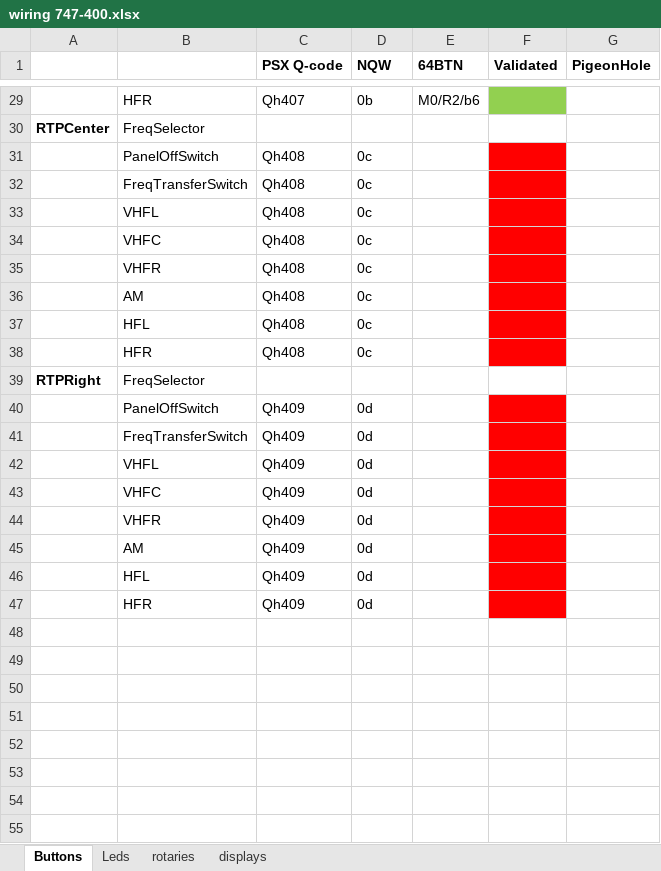
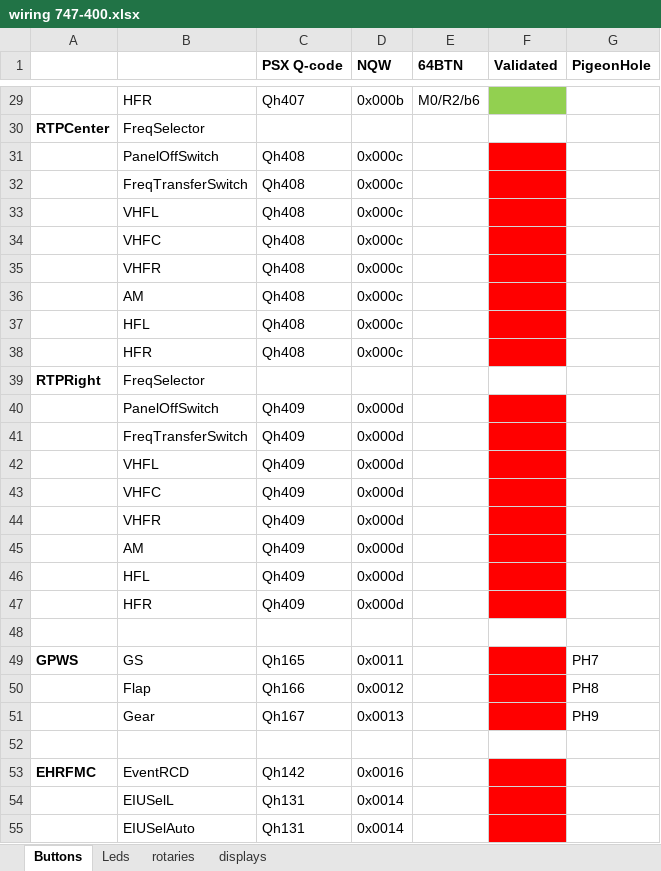
Before and after one commit to kockie69/747-400, an Excel workbook: wiring 747-400.xlsx, sheet Buttons, drawn as a sheet; only a part is shown, gaps mark what is left out; values as stored, in another font and other column widths than the file's, no borders; the diff covers the shown part only; the diff names each change by its address in the sheet, - before the commit and + after, or states it on an @@ line.

Commit message:
Gear connected and tested

```diff
--- a/wiring 747-400.xlsx (sheet Buttons)
+++ b/wiring 747-400.xlsx (sheet Buttons)
-D29 (NQW): 0b
+D29 (NQW): 0x000b
-D31:D38 (NQW): 0c
+D31:D38 (NQW): 0x000c
-D40:D47 (NQW): 0d
+D40:D47 (NQW): 0x000d
+row 48: (empty)
+row 49: GPWS | GS | Qh165 | 0x0011 |  |  | PH7
+row 50:  | Flap | Qh166 | 0x0012 |  |  | PH8
+row 51:  | Gear | Qh167 | 0x0013 |  |  | PH9
+row 52: (empty)
+row 53: EHRFMC | EventRCD | Qh142 | 0x0016
+row 54:  | EIUSelL | Qh131 | 0x0014
+row 55:  | EIUSelAuto | Qh131 | 0x0014
```
Also changed, not shown: 5 added rows, 34 edited cells and cell formats elsewhere in this sheet, sheet Leds, sheet rotaries, sheet displays, 3 other files.
